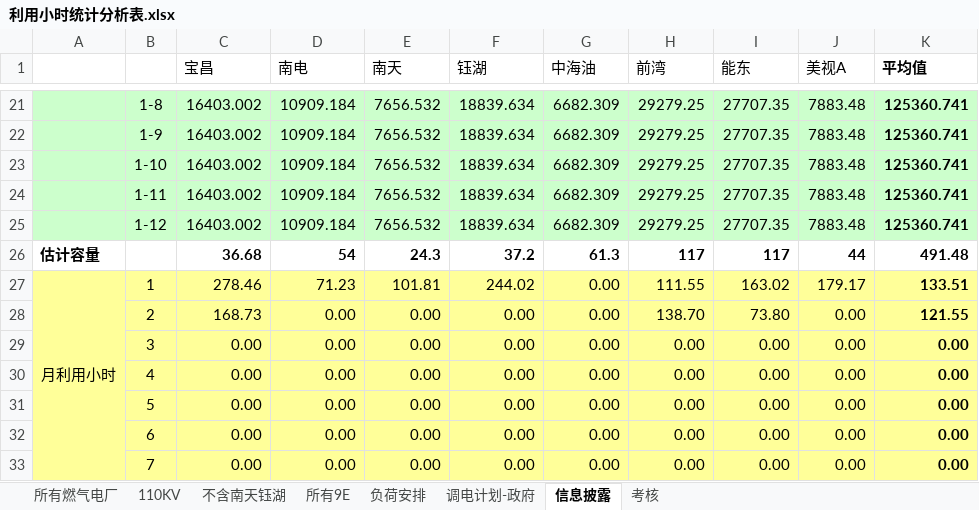
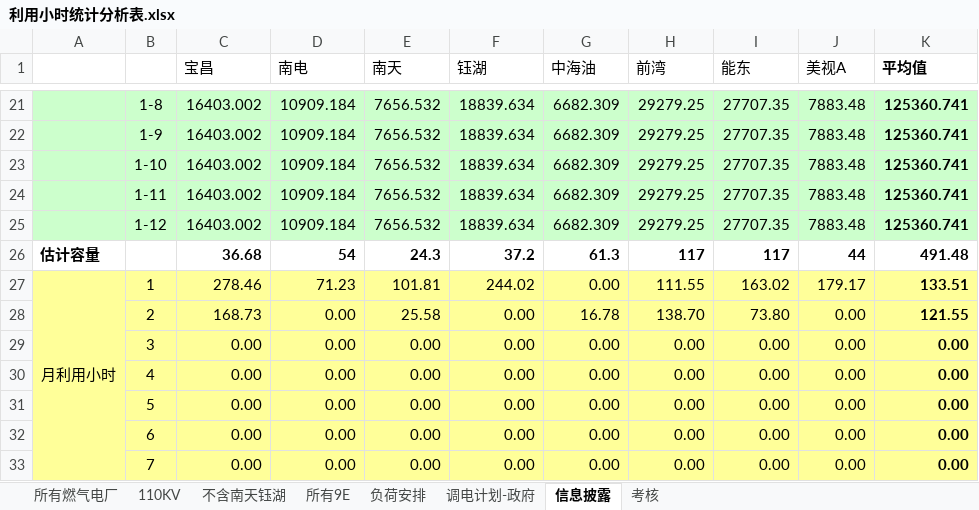
Before and after one commit to qweerer/PYthon_Study, an Excel workbook: 工作代码/每日报表/以前文件/利用小时统计分析表.xlsx, sheet 信息披露, drawn as a sheet; only a part is shown, gaps mark what is left out; values as stored, in another font and other column widths than the file's, no borders; the diff names each change by its address in the sheet, - before the commit and + after, or states it on an @@ line.

```diff
--- a/工作代码/每日报表/以前文件/利用小时统计分析表.xlsx (sheet 信息披露)
+++ b/工作代码/每日报表/以前文件/利用小时统计分析表.xlsx (sheet 信息披露)
-E28 (南天): 0.00
+E28 (南天): 25.58
-G28 (中海油): 0.00
+G28 (中海油): 16.78
```
Also changed, not shown: sheet 所有燃气电厂, sheet 所有9E, sheet 110KV, sheet 不含南天钰湖, sheet 考核, 工作代码/每日报表/每日报表基础文件.xlsx, 工作代码/每日报表/输出/电量完成日out.xlsx, 8 other files.
